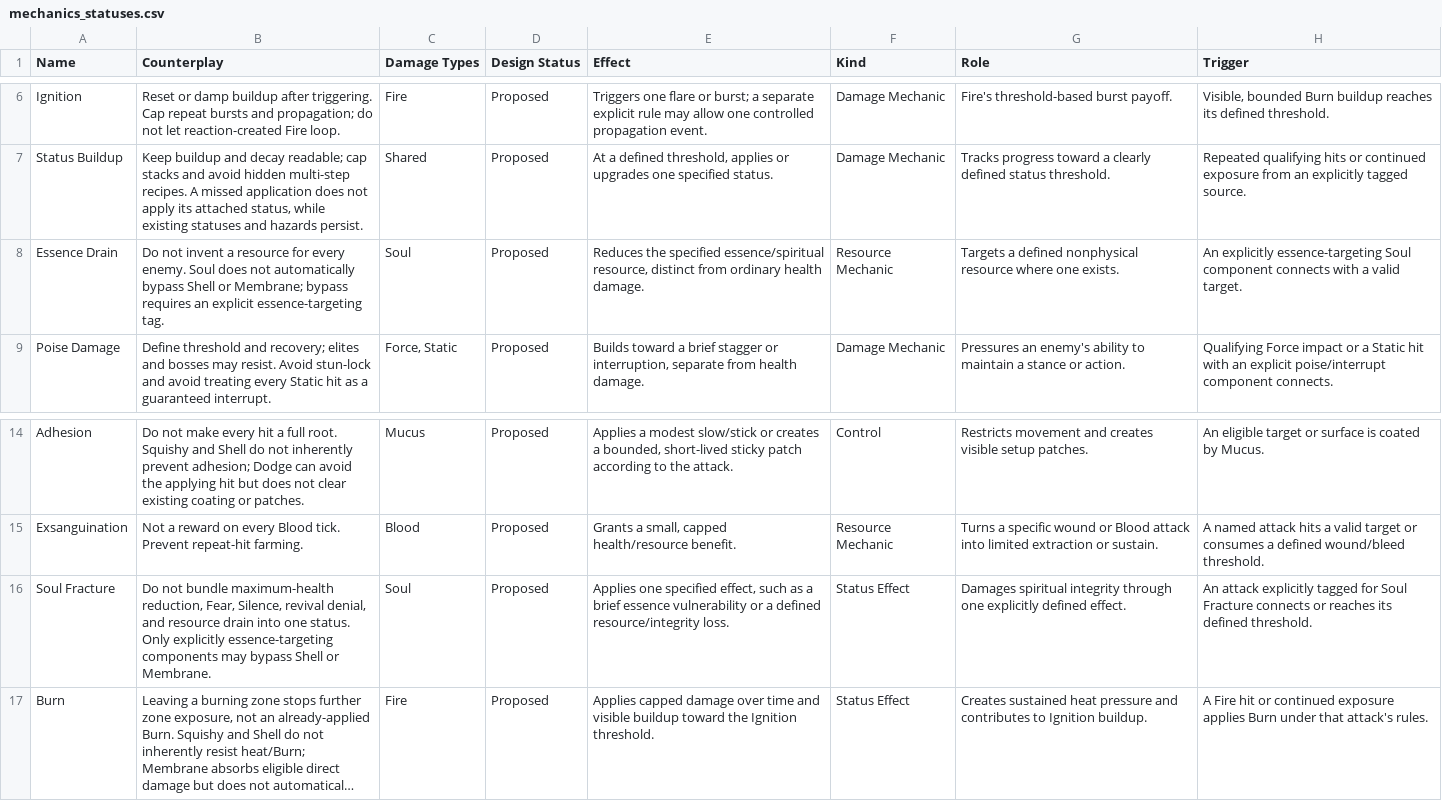
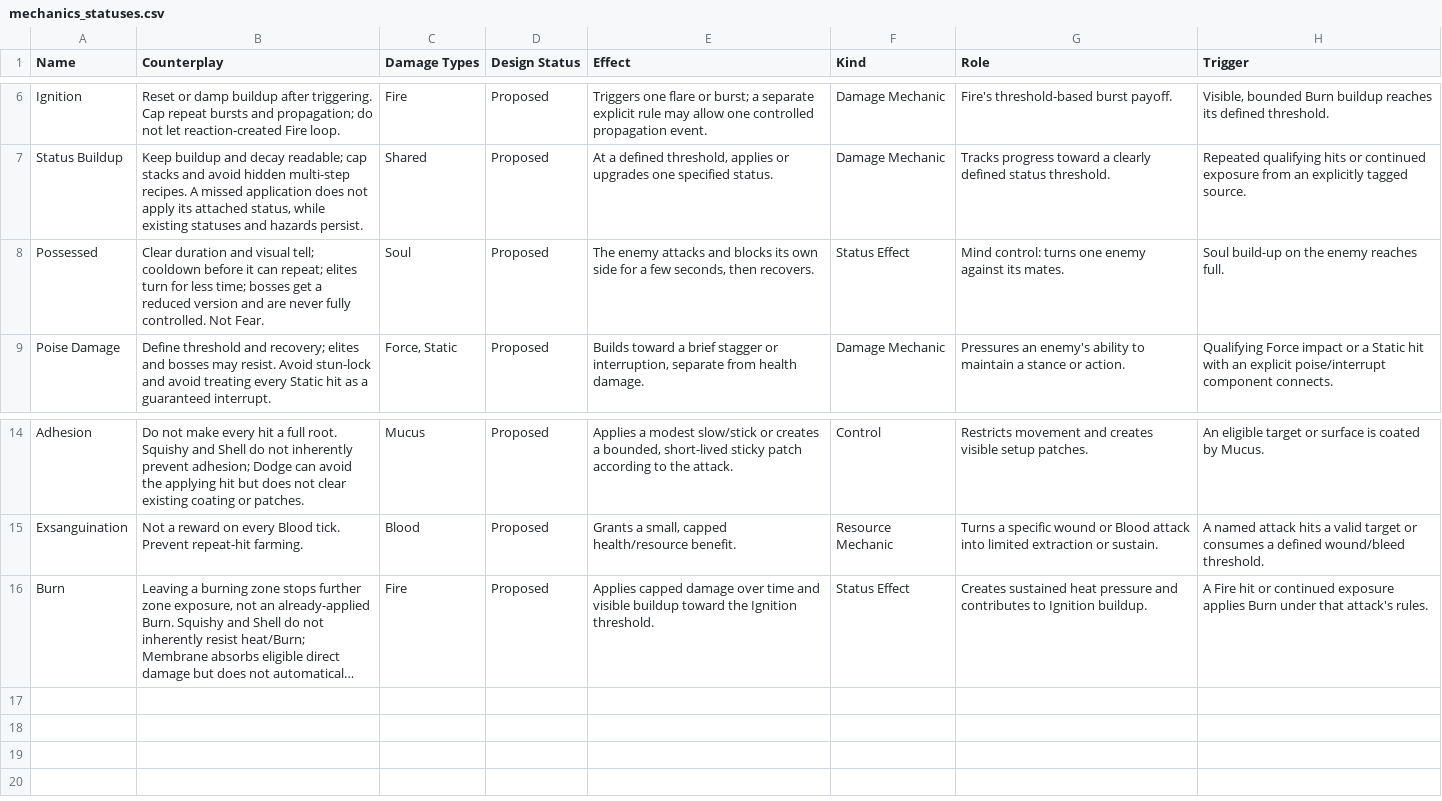
Before and after one commit to nickhuntdavis/alien-clay, a CSV file: redesign docs/tables/mechanics_statuses.csv, drawn as a sheet; only a part is shown, gaps mark what is left out; long unchanged cells end in …; removed rows and columns are numbered as before the commit, all else as after; the diff names each change by its address in the sheet, - before the commit and + after, or states it on an @@ line.

```diff
--- a/redesign docs/tables/mechanics_statuses.csv
+++ b/redesign docs/tables/mechanics_statuses.csv
-row 8: Essence Drain | Do not invent a resource for every enemy. Soul does not automatically bypass Shell or Membrane; bypass requires an explicit essence-targeting tag. | Soul | Proposed | Reduces the specified essence/spiritual resource, distinct from ordinary health damage. | Resource Mechanic | Targets a defined nonphysical resource where one exists. | An explicitly essence-targeting Soul component connects with a valid target.
+row 8: Possessed | Clear duration and visual tell; cooldown before it can repeat; elites turn for less time; bosses get a reduced version and are never fully controlled. Not Fear. | Soul | Proposed | The enemy attacks and blocks its own side for a few seconds, then recovers. | Status Effect | Mind control: turns one enemy against its mates. | Soul build-up on the enemy reaches full.
-row 16: Soul Fracture | Do not bundle maximum-health reduction, Fear, Silence, revival denial, and resource drain into one status. Only explicitly essence-targeting components may bypass Shell or Membrane. | Soul | Proposed | Applies one specified effect, such as a brief essence vulnerability or a defined resource/integrity loss. | Status Effect | Damages spiritual integrity through one explicitly defined effect. | An attack explicitly tagged for Soul Fracture connects or reaches its defined threshold.
```
Also changed, not shown: redesign docs/tables/combat_interactions.csv, 8 other files.
